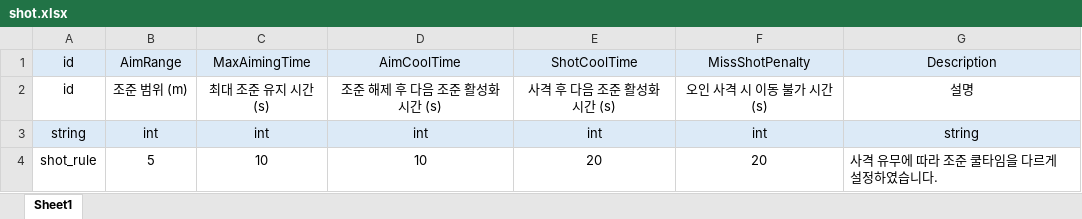
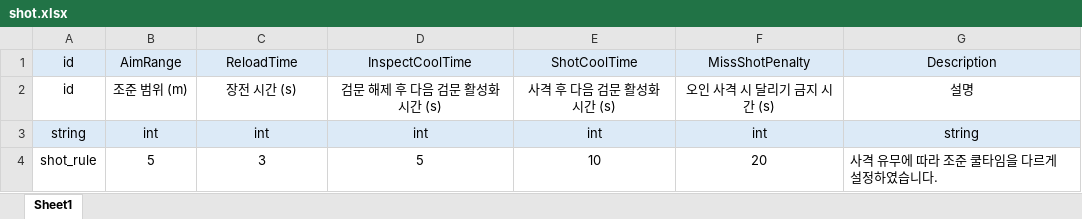
Before and after one commit to inha-end-game/model, an Excel workbook: shot.xlsx, sheet Sheet1, drawn as a sheet; values as stored, in another font and other column widths than the file's, no borders; the diff names each change by its address in the sheet, - before the commit and + after, or states it on an @@ line.

```diff
--- a/shot.xlsx (sheet Sheet1)
+++ b/shot.xlsx (sheet Sheet1)
-C1: MaxAimingTime
+C1: ReloadTime
-D1: AimCoolTime
+D1: InspectCoolTime
-C2: 최대 조준 유지 시간 (s)
+C2: 장전 시간 (s)
-D2: 조준 해제 후 다음 조준 활성화 시간 (s)
+D2: 검문 해제 후 다음 검문 활성화 시간 (s)
-E2: 사격 후 다음 조준 활성화 시간 (s)
+E2: 사격 후 다음 검문 활성화 시간 (s)
-F2: 오인 사격 시 이동 불가 시간 (s)
+F2: 오인 사격 시 달리기 금지 시간 (s)
-C4: 10
+C4: 3
-D4: 10
+D4: 5
-E4: 20
+E4: 10
```
Also changed, not shown: motion.xlsx.
